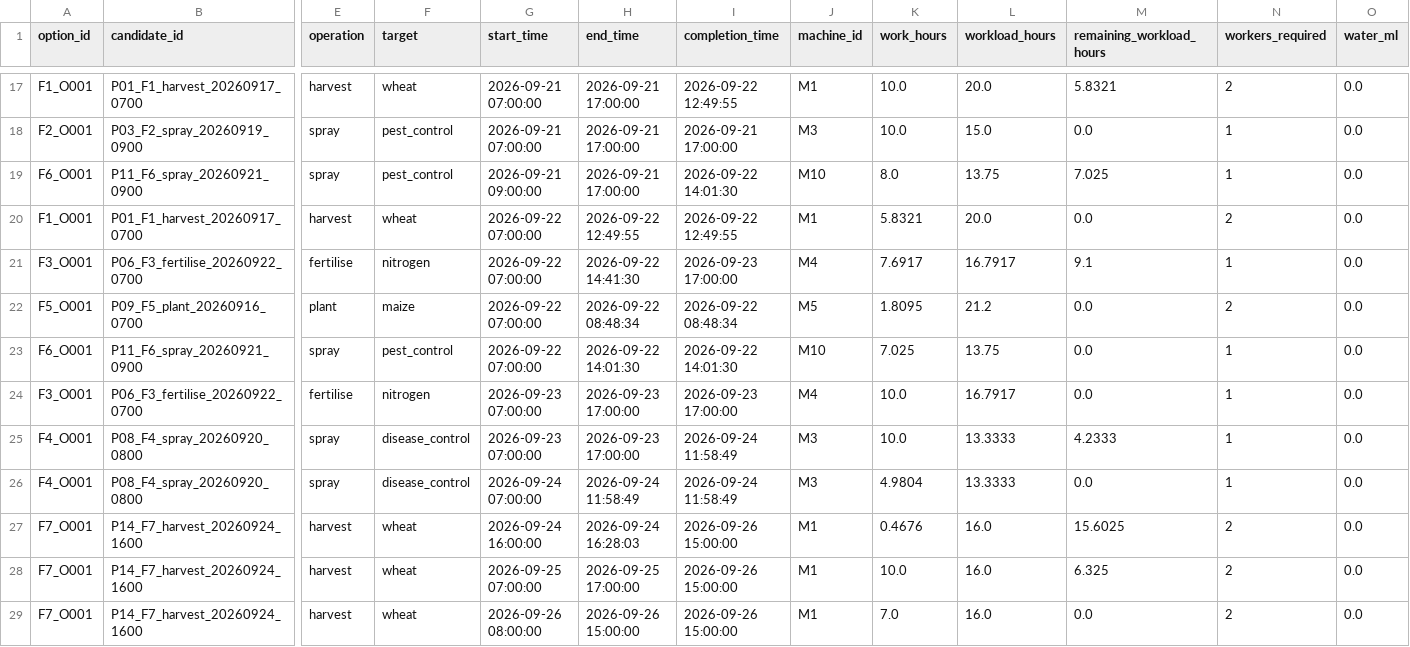
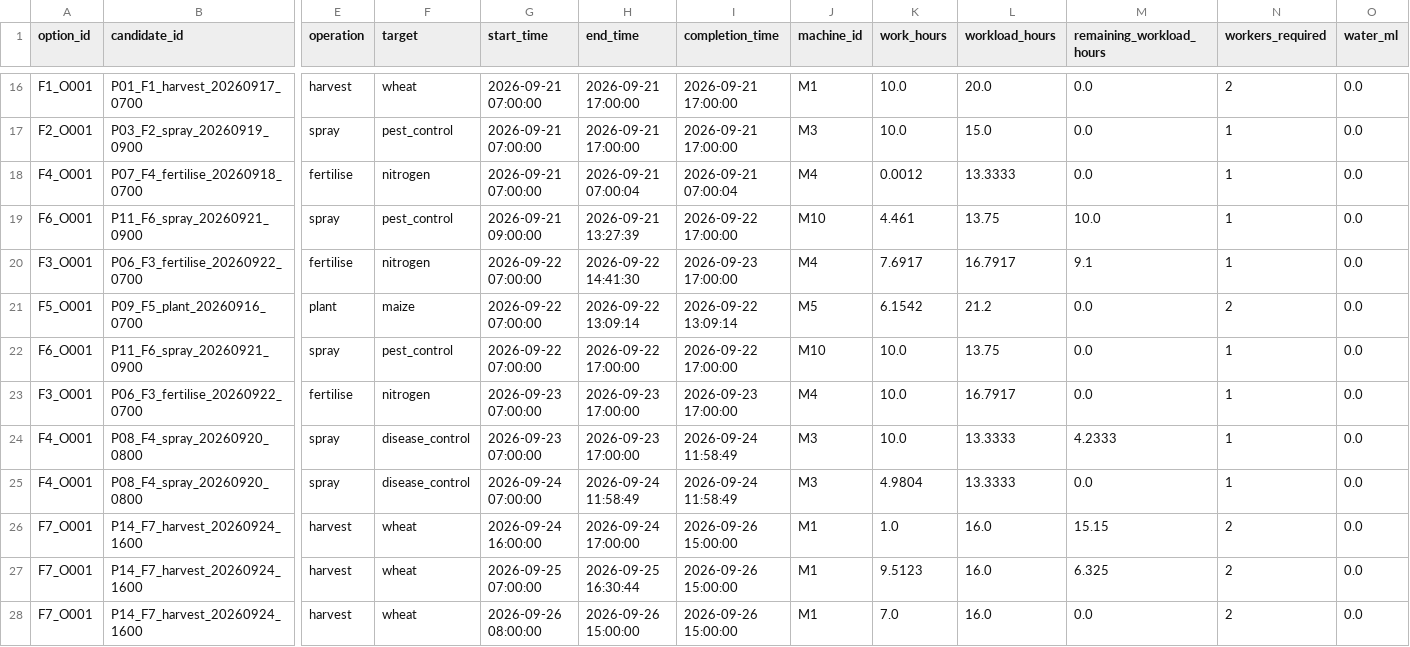
Before and after one commit to Reo906/FarmOpti, a CSV file: data/outputs/optimal_schedule.csv, drawn as a sheet; only a part is shown, gaps mark what is left out; removed rows and columns are numbered as before the commit, all else as after; rows hold the shown columns only; the diff covers the shown part only; the diff names each change by its address in the sheet, - before the commit and + after, or states it on an @@ line.

```diff
--- a/data/outputs/optimal_schedule.csv
+++ b/data/outputs/optimal_schedule.csv
-I16 (completion_time): 2026-09-22 12:49:55
+I16 (completion_time): 2026-09-21 17:00:00
-M16 (remaining_workload_hours): 5.8321
+M16 (remaining_workload_hours): 0.0
+row 18: F4_O001 | P07_F4_fertilise_20260918_0700 | fertilise | nitrogen | 2026-09-21 07:00:00 | 2026-09-21 07:00:04 | 2026-09-21 07:00:04 | M4 | 0.0012 | 13.3333 | 0.0 | 1 | 0.0
-H19 (end_time): 2026-09-21 17:00:00
+H19 (end_time): 2026-09-21 13:27:39
-I19 (completion_time): 2026-09-22 14:01:30
+I19 (completion_time): 2026-09-22 17:00:00
-K19 (work_hours): 8.0
+K19 (work_hours): 4.461
-M19 (remaining_workload_hours): 7.025
+M19 (remaining_workload_hours): 10.0
-row 20: F1_O001 | P01_F1_harvest_20260917_0700 | harvest | wheat | 2026-09-22 07:00:00 | 2026-09-22 12:49:55 | 2026-09-22 12:49:55 | M1 | 5.8321 | 20.0 | 0.0 | 2 | 0.0
-H21 (end_time): 2026-09-22 08:48:34
+H21 (end_time): 2026-09-22 13:09:14
-I21 (completion_time): 2026-09-22 08:48:34
+I21 (completion_time): 2026-09-22 13:09:14
-K21 (work_hours): 1.8095
+K21 (work_hours): 6.1542
-H22 (end_time): 2026-09-22 14:01:30
+H22 (end_time): 2026-09-22 17:00:00
-I22 (completion_time): 2026-09-22 14:01:30
+I22 (completion_time): 2026-09-22 17:00:00
-K22 (work_hours): 7.025
+K22 (work_hours): 10.0
-H26 (end_time): 2026-09-24 16:28:03
+H26 (end_time): 2026-09-24 17:00:00
-K26 (work_hours): 0.4676
+K26 (work_hours): 1.0
-M26 (remaining_workload_hours): 15.6025
+M26 (remaining_workload_hours): 15.15
-H27 (end_time): 2026-09-25 17:00:00
+H27 (end_time): 2026-09-25 16:30:44
-K27 (work_hours): 10.0
+K27 (work_hours): 9.5123
```
Also changed, not shown: 2 added rows, 3 removed rows and 26 edited cells elsewhere in this file, data/outputs/candidate_actions.csv, 9 other files.
